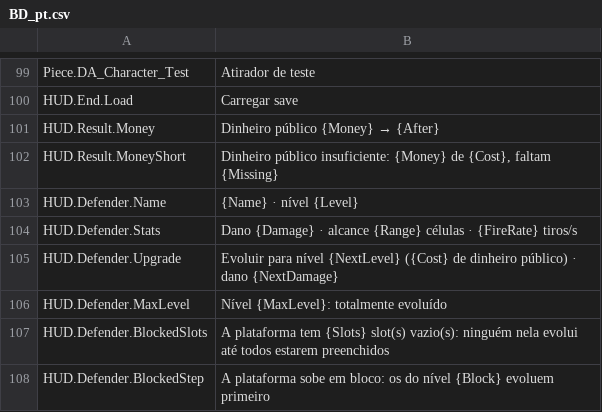
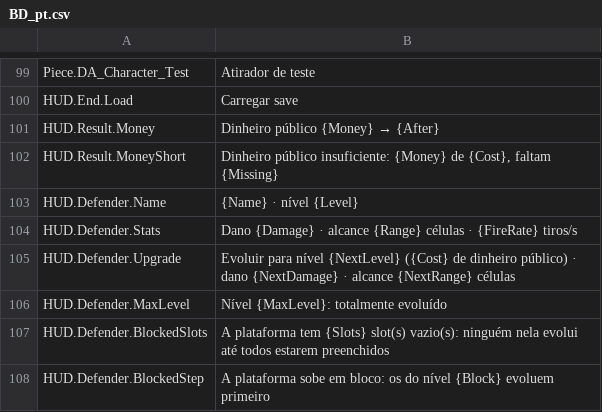
Before and after one commit to devgurila11/brazil_defense, a CSV file: Content/BD/Text/BD_pt.csv, drawn as a sheet; only a part is shown, gaps mark what is left out.

```diff
--- a/Content/BD/Text/BD_pt.csv
+++ b/Content/BD/Text/BD_pt.csv
@@ -104,3 +104,3 @@
 "HUD.Defender.Stats","Dano {Damage} · alcance {Range} células · {FireRate} tiros/s"
-"HUD.Defender.Upgrade","Evoluir para nível {NextLevel} ({Cost} de dinheiro público) · dano {NextDamage}"
+"HUD.Defender.Upgrade","Evoluir para nível {NextLevel} ({Cost} de dinheiro público) · dano {NextDamage} · alcance {NextRange} células"
 "HUD.Defender.MaxLevel","Nível {MaxLevel}: totalmente evoluído"
```
Also changed, not shown: Content/BD/Text/BD_en.csv, 9 other files.
